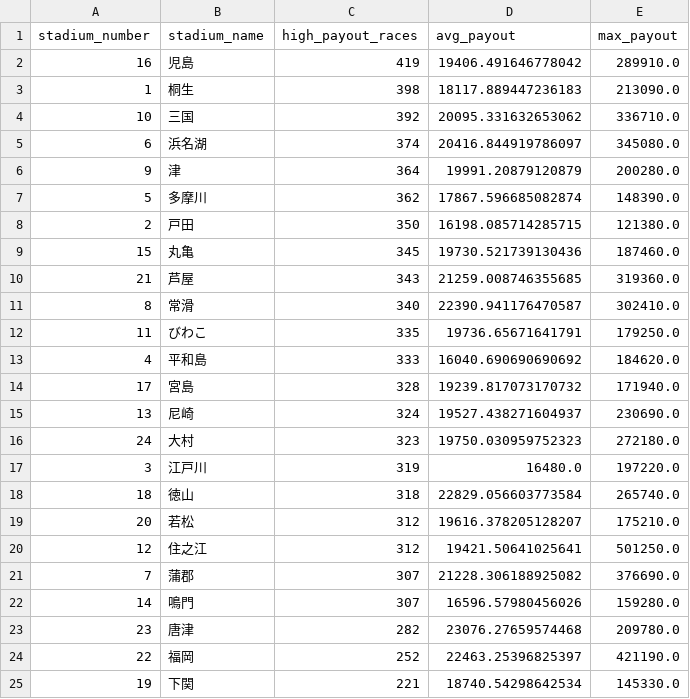
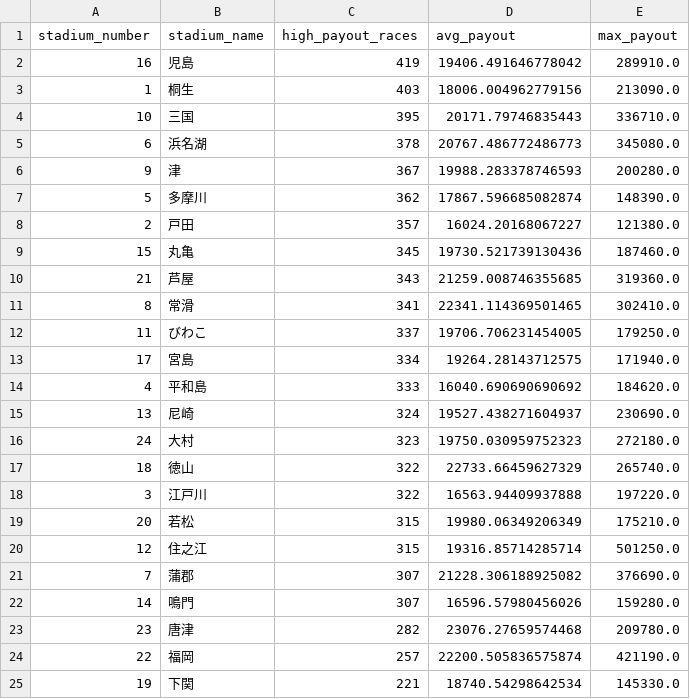
Before and after one commit to Patrickimamura/boatrace-analysis, a CSV file: output/stadium_high_payout_summary.csv, drawn as a sheet.

```diff
--- a/output/stadium_high_payout_summary.csv
+++ b/output/stadium_high_payout_summary.csv
@@ -2,20 +2,20 @@
 16,児島,419,19406.491646778042,289910.0
-1,桐生,398,18117.889447236183,213090.0
-10,三国,392,20095.331632653062,336710.0
-6,浜名湖,374,20416.844919786097,345080.0
-9,津,364,19991.20879120879,200280.0
+1,桐生,403,18006.004962779156,213090.0
+10,三国,395,20171.79746835443,336710.0
+6,浜名湖,378,20767.486772486773,345080.0
+9,津,367,19988.283378746593,200280.0
 5,多摩川,362,17867.596685082874,148390.0
-2,戸田,350,16198.085714285715,121380.0
+2,戸田,357,16024.20168067227,121380.0
 15,丸亀,345,19730.521739130436,187460.0
 21,芦屋,343,21259.008746355685,319360.0
-8,常滑,340,22390.941176470587,302410.0
-11,びわこ,335,19736.65671641791,179250.0
+8,常滑,341,22341.114369501465,302410.0
+11,びわこ,337,19706.706231454005,179250.0
+17,宮島,334,19264.28143712575,171940.0
 4,平和島,333,16040.690690690692,184620.0
-17,宮島,328,19239.817073170732,171940.0
 13,尼崎,324,19527.438271604937,230690.0
 24,大村,323,19750.030959752323,272180.0
-3,江戸川,319,16480.0,197220.0
-18,徳山,318,22829.056603773584,265740.0
-20,若松,312,19616.378205128207,175210.0
-12,住之江,312,19421.50641025641,501250.0
+18,徳山,322,22733.66459627329,265740.0
+3,江戸川,322,16563.94409937888,197220.0
+20,若松,315,19980.06349206349,175210.0
+12,住之江,315,19316.85714285714,501250.0
 7,蒲郡,307,21228.306188925082,376690.0
@@ -23,3 +23,3 @@
 23,唐津,282,23076.27659574468,209780.0
-22,福岡,252,22463.25396825397,421190.0
+22,福岡,257,22200.505836575874,421190.0
 19,下関,221,18740.54298642534,145330.0
```
Also changed, not shown: output/pattern_by_boat_order.csv, output/pattern_by_course_order.csv, 7 other files.
